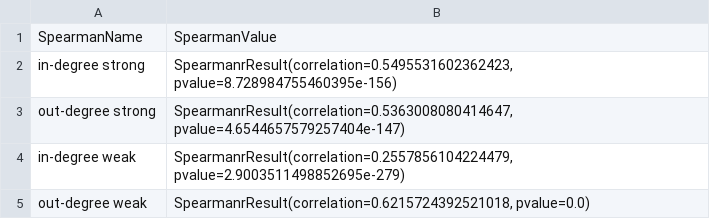
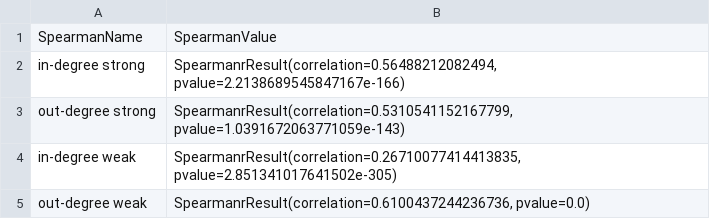
Before and after one commit to pasqualinodipilla/Software-Computing, a CSV file: Data/TableSpearman/Spearman.csv, drawn as a sheet.

```diff
--- a/Data/TableSpearman/Spearman.csv
+++ b/Data/TableSpearman/Spearman.csv
@@ -1,5 +1,5 @@
 SpearmanName,SpearmanValue
-in-degree strong,"SpearmanrResult(correlation=0.5495531602362423, pvalue=8.728984755460395e-156)"
-out-degree strong,"SpearmanrResult(correlation=0.5363008080414647, pvalue=4.6544657579257404e-147)"
-in-degree weak,"SpearmanrResult(correlation=0.2557856104224479, pvalue=2.9003511498852695e-279)"
-out-degree weak,"SpearmanrResult(correlation=0.6215724392521018, pvalue=0.0)"
+in-degree strong,"SpearmanrResult(correlation=0.56488212082494, pvalue=2.2138689545847167e-166)"
+out-degree strong,"SpearmanrResult(correlation=0.5310541152167799, pvalue=1.0391672063771059e-143)"
+in-degree weak,"SpearmanrResult(correlation=0.26710077414413835, pvalue=2.851341017641502e-305)"
+out-degree weak,"SpearmanrResult(correlation=0.6100437244236736, pvalue=0.0)"
```
Also changed, not shown: Data/Betweeness/PanelA.csv, Data/Betweeness/PanelB.csv, 17 other files.
